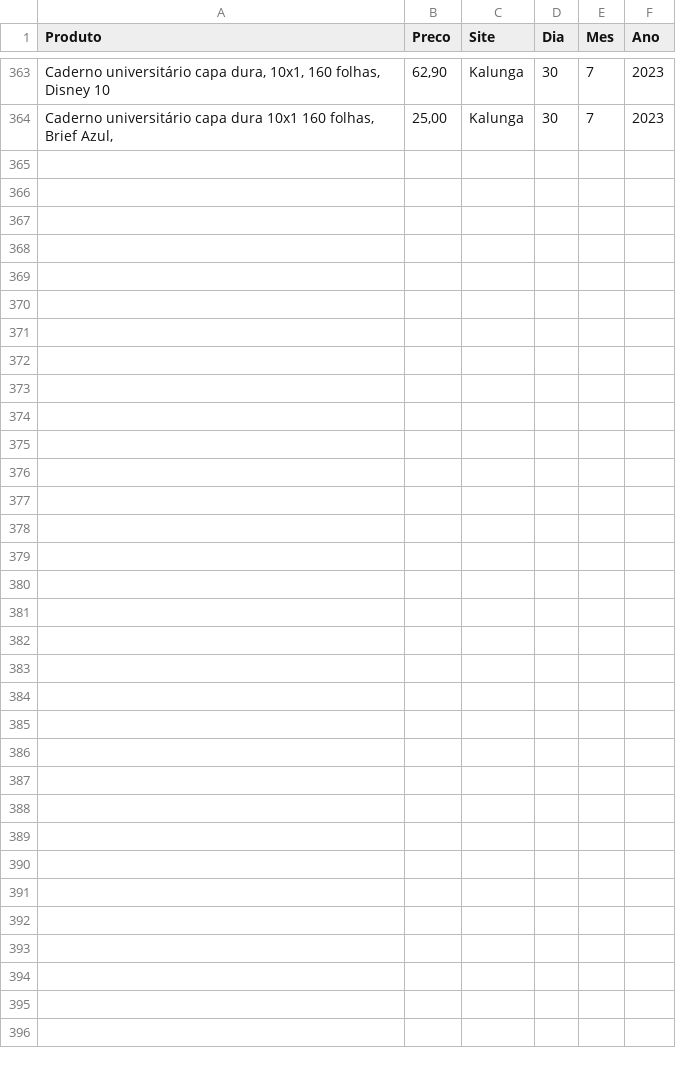
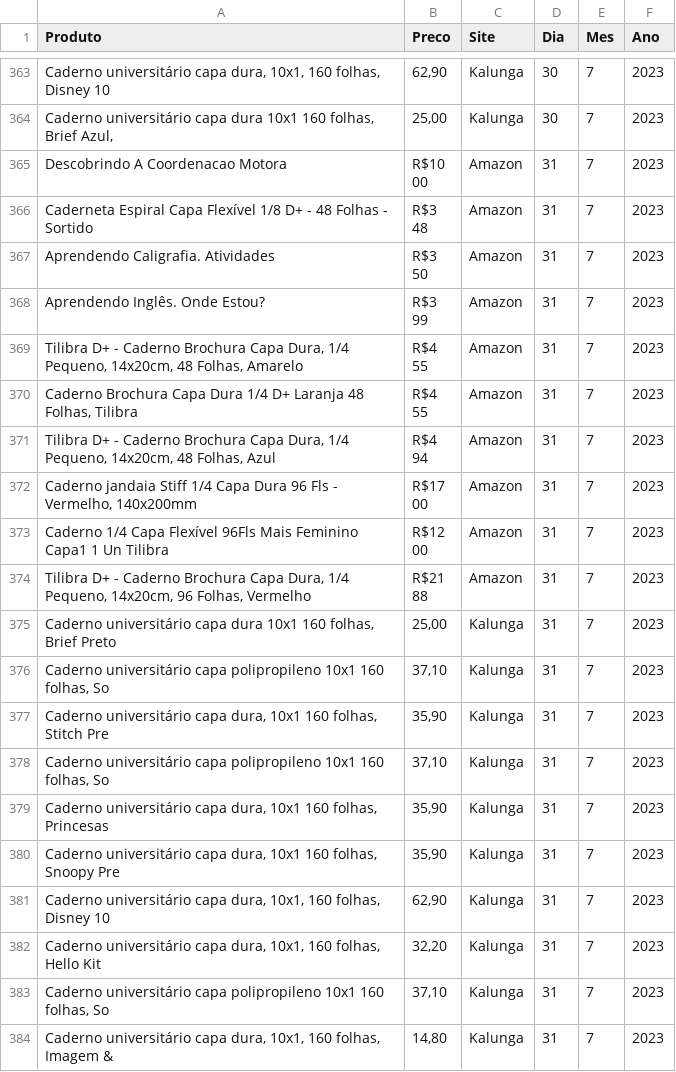
Before and after one commit to DirceuSilvestre/Web-Scrapping-para-Data-Science, a CSV file: caderno 10 materias.csv, drawn as a sheet; only a part is shown, gaps mark what is left out; ↵ is a line break in a cell; the diff names each change by its address in the sheet, - before the commit and + after, or states it on an @@ line.

```diff
--- a/caderno 10 materias.csv
+++ b/caderno 10 materias.csv
+row 365: Descobrindo A Coordenacao Motora | R$10 ↵ 00 | Amazon | 31 | 7 | 2023
+row 366: Caderneta Espiral Capa Flexível 1/8 D+ - 48 Folhas - Sortido | R$3 ↵ 48 | Amazon | 31 | 7 | 2023
+row 367: Aprendendo Caligrafia. Atividades | R$3 ↵ 50 | Amazon | 31 | 7 | 2023
+row 368: Aprendendo Inglês. Onde Estou? | R$3 ↵ 99 | Amazon | 31 | 7 | 2023
+row 369: Tilibra D+ - Caderno Brochura Capa Dura, 1/4 Pequeno, 14x20cm, 48 Folhas, Amarelo | R$4 ↵ 55 | Amazon | 31 | 7 | 2023
+row 370: Caderno Brochura Capa Dura 1/4 D+ Laranja 48 Folhas, Tilibra | R$4 ↵ 55 | Amazon | 31 | 7 | 2023
+row 371: Tilibra D+ - Caderno Brochura Capa Dura, 1/4 Pequeno, 14x20cm, 48 Folhas, Azul | R$4 ↵ 94 | Amazon | 31 | 7 | 2023
+row 372: Caderno jandaia Stiff 1/4 Capa Dura 96 Fls - Vermelho, 140x200mm | R$17 ↵ 00 | Amazon | 31 | 7 | 2023
+row 373: Caderno 1/4 Capa Flexível 96Fls Mais Feminino Capa1 1 Un Tilibra | R$12 ↵ 00 | Amazon | 31 | 7 | 2023
+row 374: Tilibra D+ - Caderno Brochura Capa Dura, 1/4 Pequeno, 14x20cm, 96 Folhas, Vermelho | R$21 ↵ 88 | Amazon | 31 | 7 | 2023
+row 375: Caderno universitário capa dura 10x1 160 folhas, Brief Preto | 25,00 | Kalunga | 31 | 7 | 2023
+row 376: Caderno universitário capa polipropileno 10x1 160 folhas, So | 37,10 | Kalunga | 31 | 7 | 2023
+row 377: Caderno universitário capa dura, 10x1 160 folhas, Stitch Pre | 35,90 | Kalunga | 31 | 7 | 2023
+row 378: Caderno universitário capa polipropileno 10x1 160 folhas, So | 37,10 | Kalunga | 31 | 7 | 2023
+row 379: Caderno universitário capa dura, 10x1 160 folhas, Princesas | 35,90 | Kalunga | 31 | 7 | 2023
+row 380: Caderno universitário capa dura, 10x1 160 folhas, Snoopy Pre | 35,90 | Kalunga | 31 | 7 | 2023
+row 381: Caderno universitário capa dura, 10x1, 160 folhas, Disney 10 | 62,90 | Kalunga | 31 | 7 | 2023
+row 382: Caderno universitário capa dura, 10x1, 160 folhas, Hello Kit | 32,20 | Kalunga | 31 | 7 | 2023
+row 383: Caderno universitário capa polipropileno 10x1 160 folhas, So | 37,10 | Kalunga | 31 | 7 | 2023
+row 384: Caderno universitário capa dura, 10x1, 160 folhas, Imagem & | 14,80 | Kalunga | 31 | 7 | 2023
```
Also changed, not shown: borracha branca.csv, regua 20cm.csv, 7 other files.
